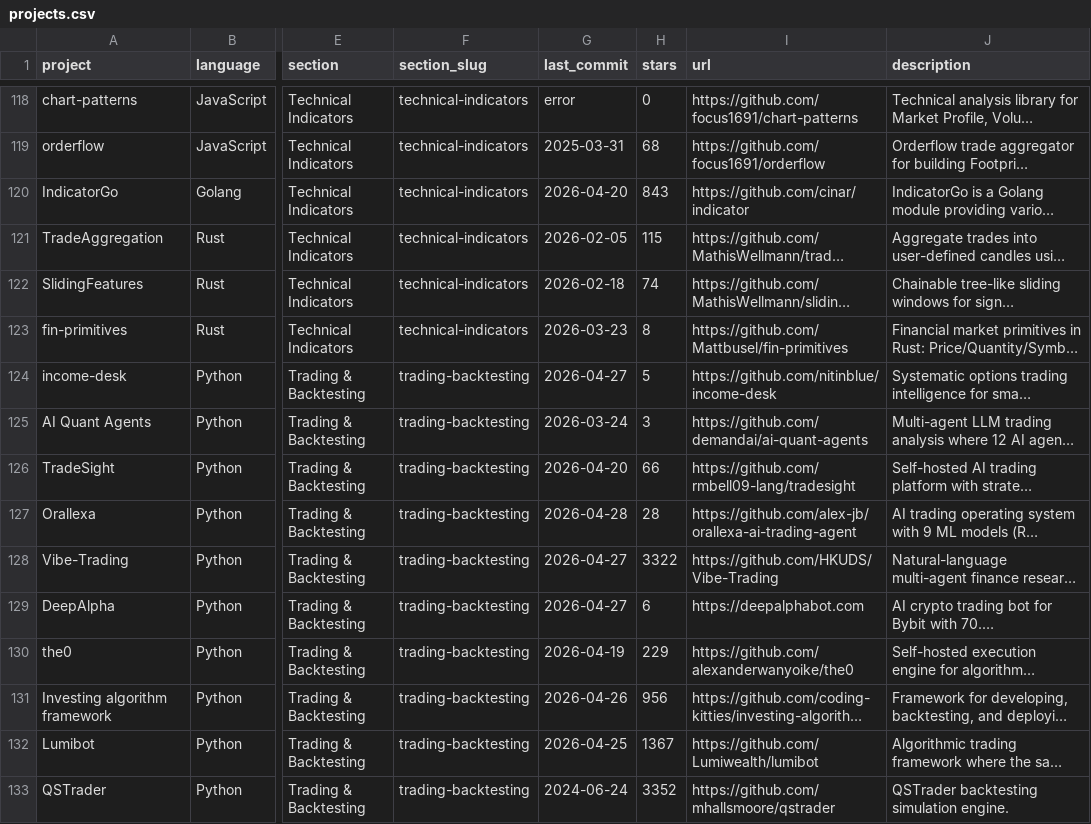
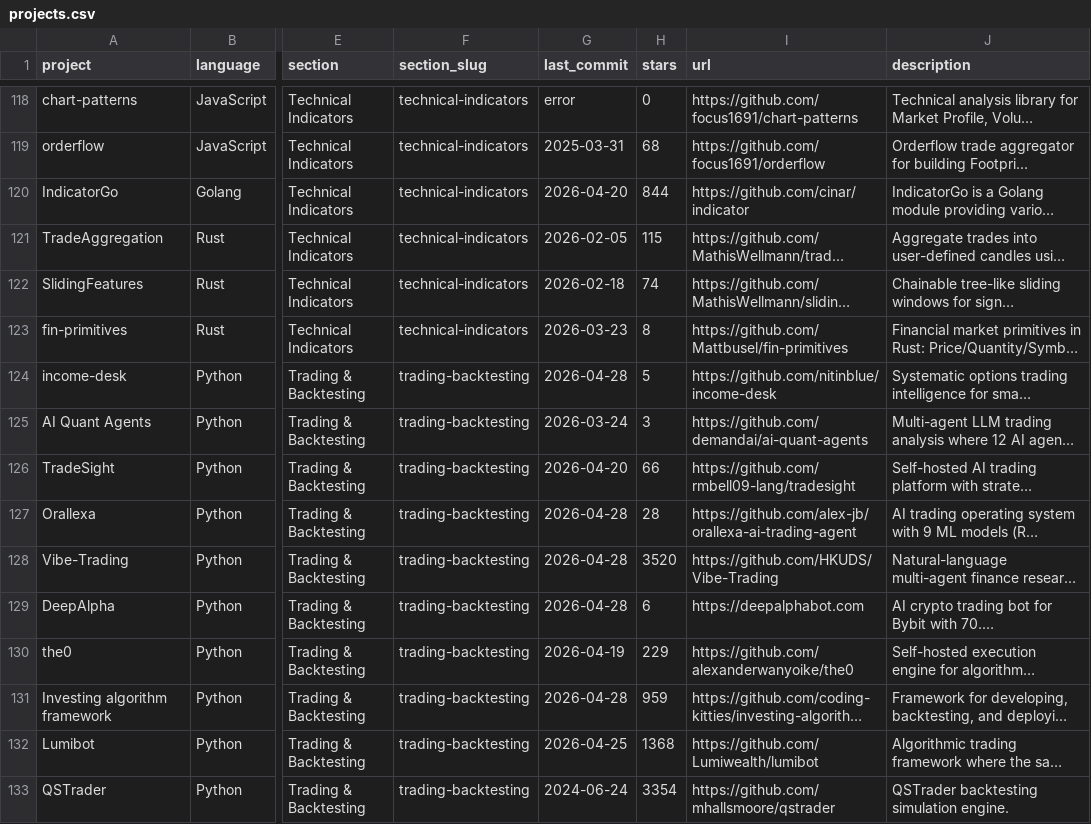
Before and after one commit to dcrash9/awesome-quant, a CSV file: projects.csv, drawn as a sheet; only a part is shown, gaps mark what is left out; long unchanged cells end in …; the diff covers the shown part only; the diff names each change by its address in the sheet, - before the commit and + after, or states it on an @@ line.

```diff
--- a/projects.csv
+++ b/projects.csv
-H120 (stars): 843
+H120 (stars): 844
-G124 (last_commit): 2026-04-27
+G124 (last_commit): 2026-04-28
-G128:G129 (last_commit): 2026-04-27
+G128:G129 (last_commit): 2026-04-28
-H128 (stars): 3322
+H128 (stars): 3520
-G131 (last_commit): 2026-04-26
+G131 (last_commit): 2026-04-28
-H131 (stars): 956
+H131 (stars): 959
-H132 (stars): 1367
+H132 (stars): 1368
-H133 (stars): 3352
+H133 (stars): 3354
```
Also changed, not shown: 128 edited cells elsewhere in this file, 1 other file.
